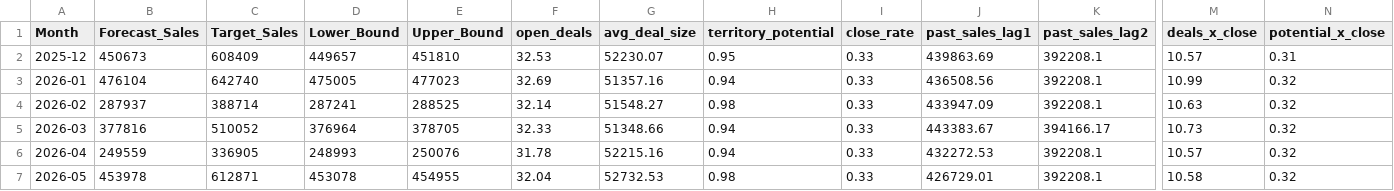
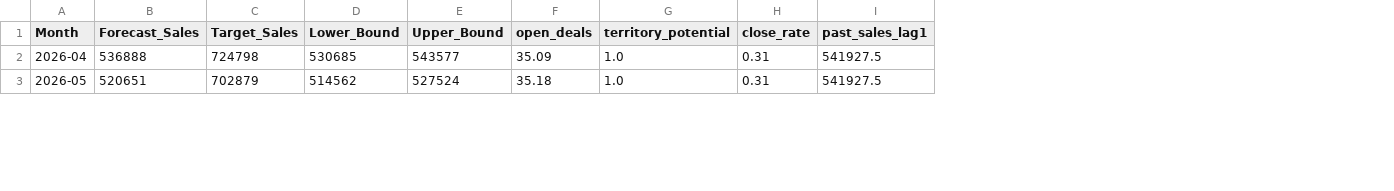
Before and after one commit to hafsa1meshhen-cell/SalesForcasting, a CSV file: prophet_sales_forecast_results.csv, drawn as a sheet; only a part is shown, gaps mark what is left out; removed rows and columns are numbered as before the commit, all else as after; rows hold the shown columns only; the diff covers the shown part only; the diff names each change by its address in the sheet, - before the commit and + after, or states it on an @@ line.

Commit message:
Update forecast outputs, notebook, and sync forecast_backup.py

```diff
--- a/prophet_sales_forecast_results.csv
+++ b/prophet_sales_forecast_results.csv
-column G (avg_deal_size), rows 6-7: 52215.16 | 52732.53
-column K (past_sales_lag2), rows 6-7: 392208.1 | 392208.1
-column M (deals_x_close), rows 6-7: 10.57 | 10.58
-column N (potential_x_close), rows 6-7: 0.32 | 0.32
-row 2: 2025-12 | 450673 | 608409 | 449657 | 451810 | 32.53 | 52230.07 | 0.95 | 0.33 | 439863.69 | 392208.1 | 10.57 | 0.31
-row 3: 2026-01 | 476104 | 642740 | 475005 | 477023 | 32.69 | 51357.16 | 0.94 | 0.33 | 436508.56 | 392208.1 | 10.99 | 0.32
-row 4: 2026-02 | 287937 | 388714 | 287241 | 288525 | 32.14 | 51548.27 | 0.98 | 0.33 | 433947.09 | 392208.1 | 10.63 | 0.32
-row 5: 2026-03 | 377816 | 510052 | 376964 | 378705 | 32.33 | 51348.66 | 0.94 | 0.33 | 443383.67 | 394166.17 | 10.73 | 0.32
-B2 (Forecast_Sales): 249559
+B2 (Forecast_Sales): 536888
-C2 (Target_Sales): 336905
+C2 (Target_Sales): 724798
-D2 (Lower_Bound): 248993
+D2 (Lower_Bound): 530685
-E2 (Upper_Bound): 250076
+E2 (Upper_Bound): 543577
-F2 (open_deals): 31.78
+F2 (open_deals): 35.09
-G2 (territory_potential): 0.94
+G2 (territory_potential): 1.0
-H2:H3 (close_rate): 0.33
+H2:H3 (close_rate): 0.31
-I2 (past_sales_lag1): 432272.53
+I2 (past_sales_lag1): 541927.5
-B3 (Forecast_Sales): 453978
+B3 (Forecast_Sales): 520651
-C3 (Target_Sales): 612871
+C3 (Target_Sales): 702879
-D3 (Lower_Bound): 453078
+D3 (Lower_Bound): 514562
-E3 (Upper_Bound): 454955
+E3 (Upper_Bound): 527524
-F3 (open_deals): 32.04
+F3 (open_deals): 35.18
-G3 (territory_potential): 0.98
+G3 (territory_potential): 1.0
-I3 (past_sales_lag1): 426729.01
+I3 (past_sales_lag1): 541927.5
```
Also changed, not shown: 4 added rows and 56 edited cells elsewhere in this file, prophet_historical_performance.csv, territory_single_prophet_ready.csv, 7 other files.
